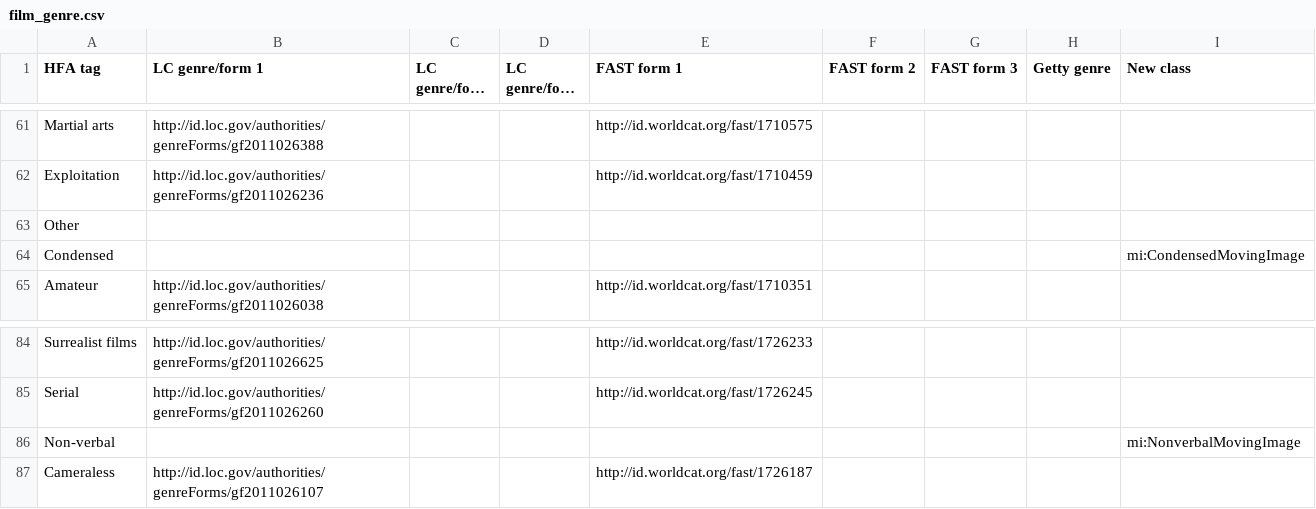
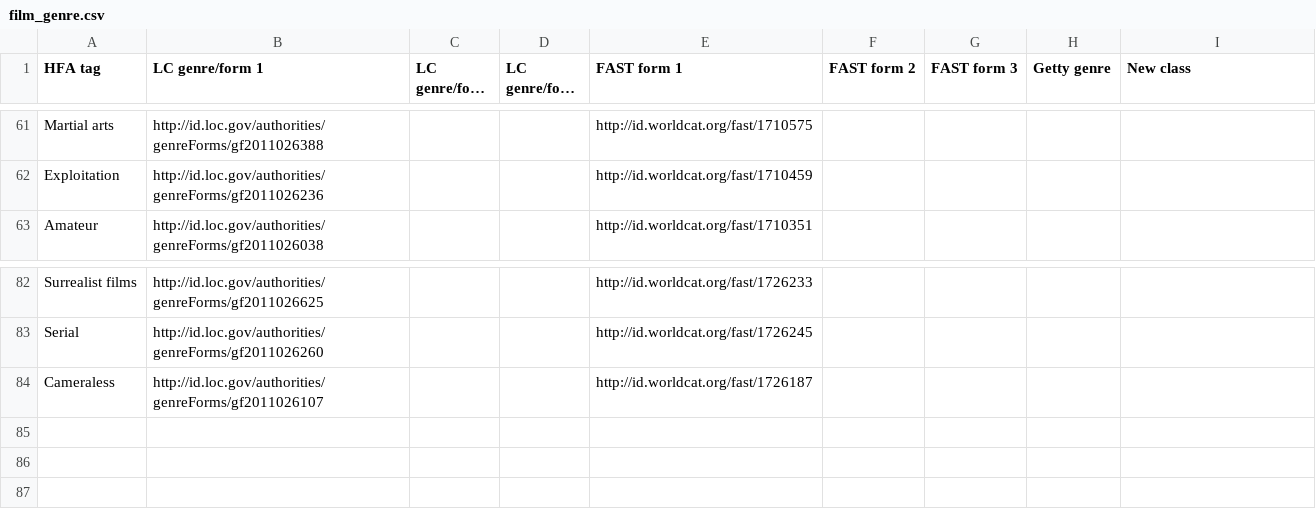
Before and after one commit to HLITS/LD4L_Film_Ontology, a CSV file: concordances/film_genre.csv, drawn as a sheet; only a part is shown, gaps mark what is left out; long unchanged cells end in ….

Commit message:
Remove terms without URI matches

```diff
--- a/concordances/film_genre.csv
+++ b/concordances/film_genre.csv
@@ -62,4 +62,2 @@ Martial arts,http://id.loc.gov/authorities/genreForms/gf2011026388,,,http://id.w
 Exploitation,http://id.loc.gov/authorities/genreForms/gf2011026236,,,http://id.worldcat.org/fast/1710459,,,,,
-Other,,,,,,,,,
-Condensed,,,,,,,,mi:CondensedMovingImage,
 Amateur,http://id.loc.gov/authorities/genreForms/gf2011026038,,,http://id.worldcat.org/fast/1710351,,,,,
@@ -85,3 +83,2 @@ Surrealist films,http://id.loc.gov/authorities/genreForms/gf2011026625,,,http://
 Serial,http://id.loc.gov/authorities/genreForms/gf2011026260,,,http://id.worldcat.org/fast/1726245,,,,,
-Non-verbal,,,,,,,,mi:NonverbalMovingImage,
 Cameraless,http://id.loc.gov/authorities/genreForms/gf2011026107,,,http://id.worldcat.org/fast/1726187,,,,,
```
